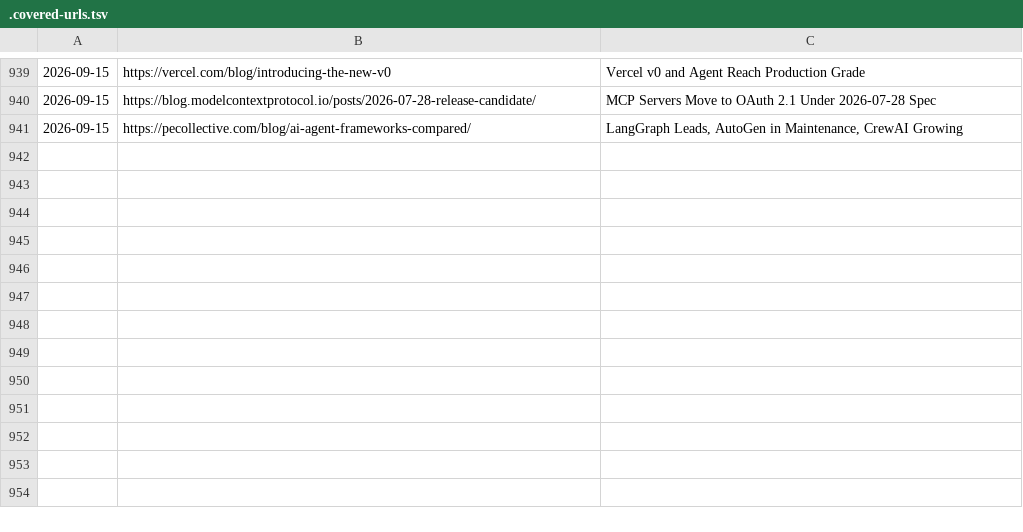
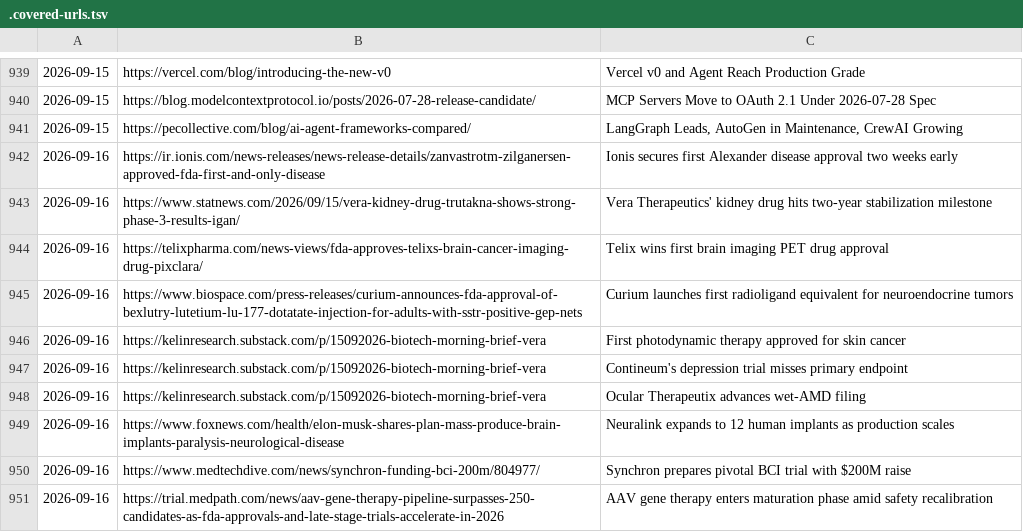
Before and after one commit to anshvidyarthi/custom-morning-digests, a TSV file: .covered-urls.tsv, drawn as a sheet; only a part is shown, gaps mark what is left out.

```diff
--- a/.covered-urls.tsv
+++ b/.covered-urls.tsv
@@ -941 +941,11 @@
 2026-09-15	https://pecollective.com/blog/ai-agent-frameworks-compared/	LangGraph Leads, AutoGen in Maintenance, CrewAI Growing
+2026-09-16	https://ir.ionis.com/news-releases/news-release-details/zanvastrotm-zilganersen-approved-fda-first-and-only-disease	Ionis secures first Alexander disease approval two weeks early
+2026-09-16	https://www.statnews.com/2026/09/15/vera-kidney-drug-trutakna-shows-strong-phase-3-results-igan/	Vera Therapeutics' kidney drug hits two-year stabilization milestone
+2026-09-16	https://telixpharma.com/news-views/fda-approves-telixs-brain-cancer-imaging-drug-pixclara/	Telix wins first brain imaging PET drug approval
+2026-09-16	https://www.biospace.com/press-releases/curium-announces-fda-approval-of-bexlutry-lutetium-lu-177-dotatate-injection-for-adults-with-sstr-positive-gep-nets	Curium launches first radioligand equivalent for neuroendocrine tumors
+2026-09-16	https://kelinresearch.substack.com/p/15092026-biotech-morning-brief-vera	First photodynamic therapy approved for skin cancer
+2026-09-16	https://kelinresearch.substack.com/p/15092026-biotech-morning-brief-vera	Contineum's depression trial misses primary endpoint
+2026-09-16	https://kelinresearch.substack.com/p/15092026-biotech-morning-brief-vera	Ocular Therapeutix advances wet-AMD filing
+2026-09-16	https://www.foxnews.com/health/elon-musk-shares-plan-mass-produce-brain-implants-paralysis-neurological-disease	Neuralink expands to 12 human implants as production scales
+2026-09-16	https://www.medtechdive.com/news/synchron-funding-bci-200m/804977/	Synchron prepares pivotal BCI trial with $200M raise
+2026-09-16	https://trial.medpath.com/news/aav-gene-therapy-pipeline-surpasses-250-candidates-as-fda-approvals-and-late-stage-trials-accelerate-in-2026	AAV gene therapy enters maturation phase amid safety recalibration
```
Also changed, not shown: 1 other file.
